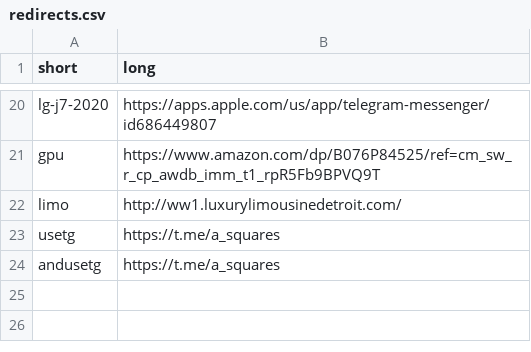
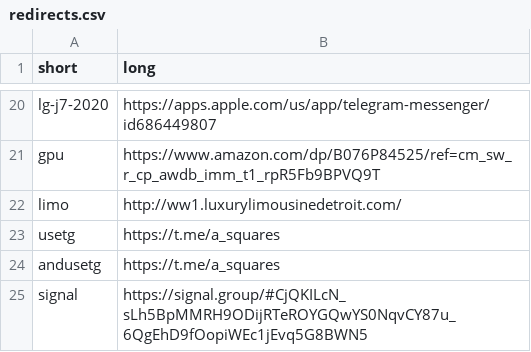
Before and after one commit to abuchachos/be.dam.cool, a CSV file: redirects.csv, drawn as a sheet; only a part is shown, gaps mark what is left out.

```diff
--- a/redirects.csv
+++ b/redirects.csv
@@ -24 +24,2 @@ usetg,https://t.me/a_squares
 andusetg,https://t.me/a_squares
+signal,https://signal.group/#CjQKILcN_sLh5BpMMRH9ODijRTeROYGQwYS0NqvCY87u_6QgEhD9fOopiWEc1jEvq5G8BWN5
```
Also changed, not shown: 1 other file.
